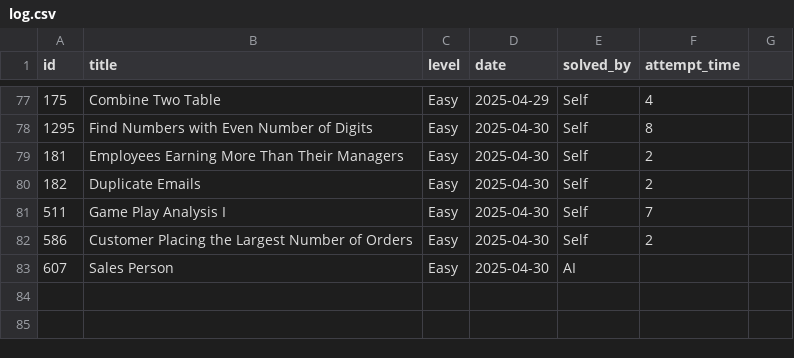
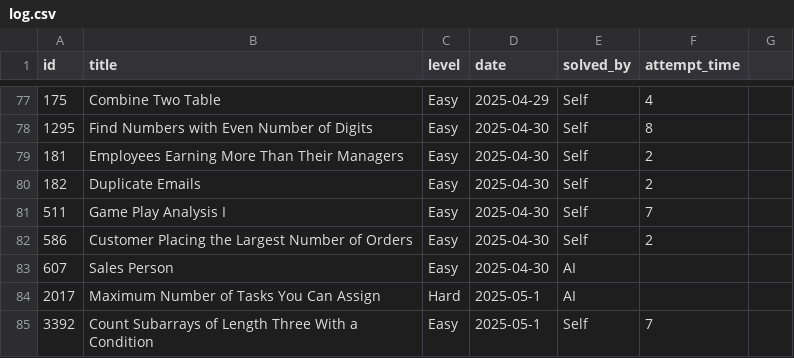
Before and after one commit to kendrickhn/leetcode, a CSV file: progress/log.csv, drawn as a sheet; only a part is shown, gaps mark what is left out; the diff names each change by its address in the sheet, - before the commit and + after, or states it on an @@ line.

```diff
--- a/progress/log.csv
+++ b/progress/log.csv
+row 84: 2017 | Maximum Number of Tasks You Can Assign | Hard | 2025-05-1 | AI
+row 85: 3392 | Count Subarrays of Length Three With a Condition | Easy | 2025-05-1 | Self | 7
```
Also changed, not shown: 2 other files.
